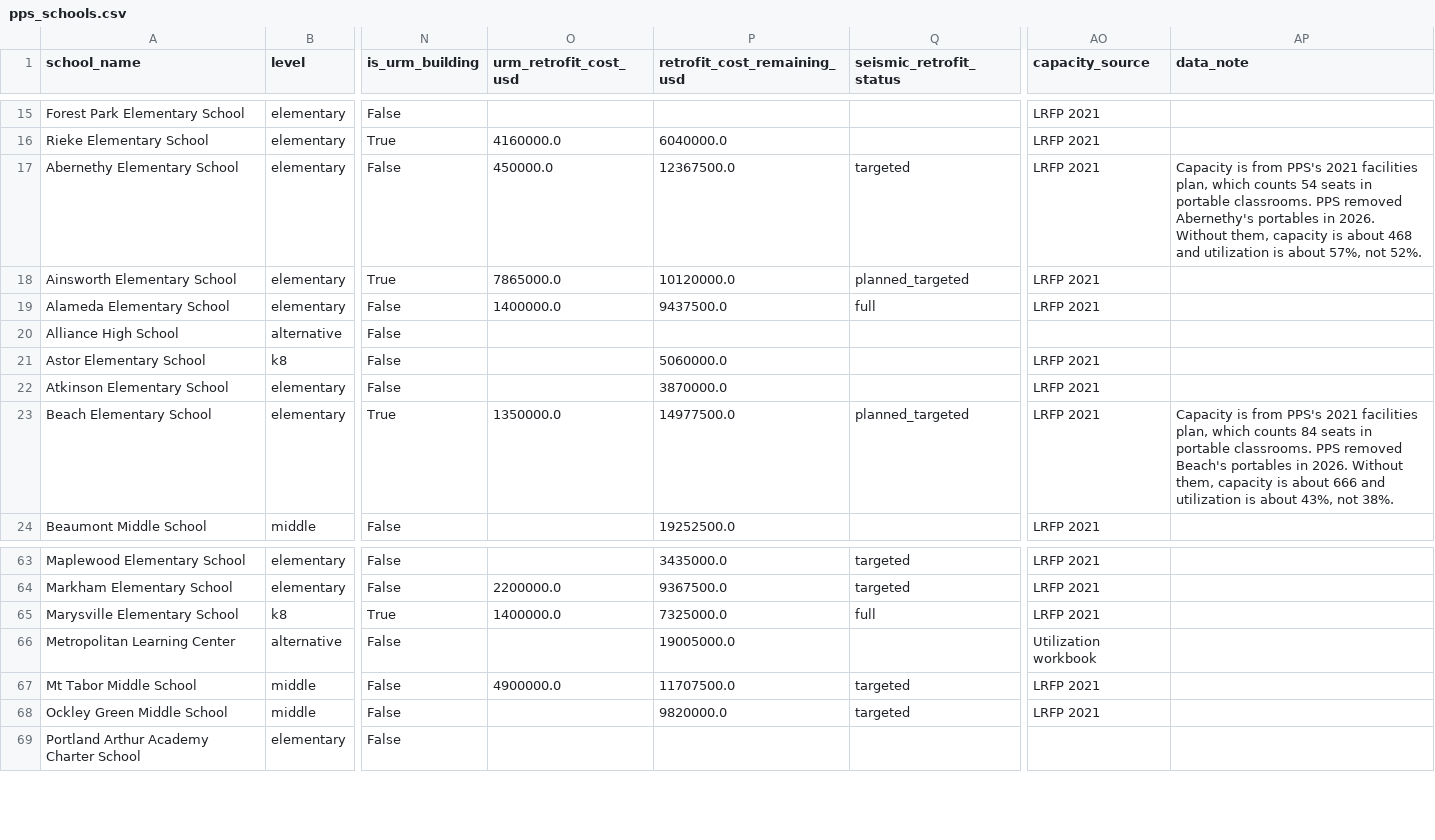
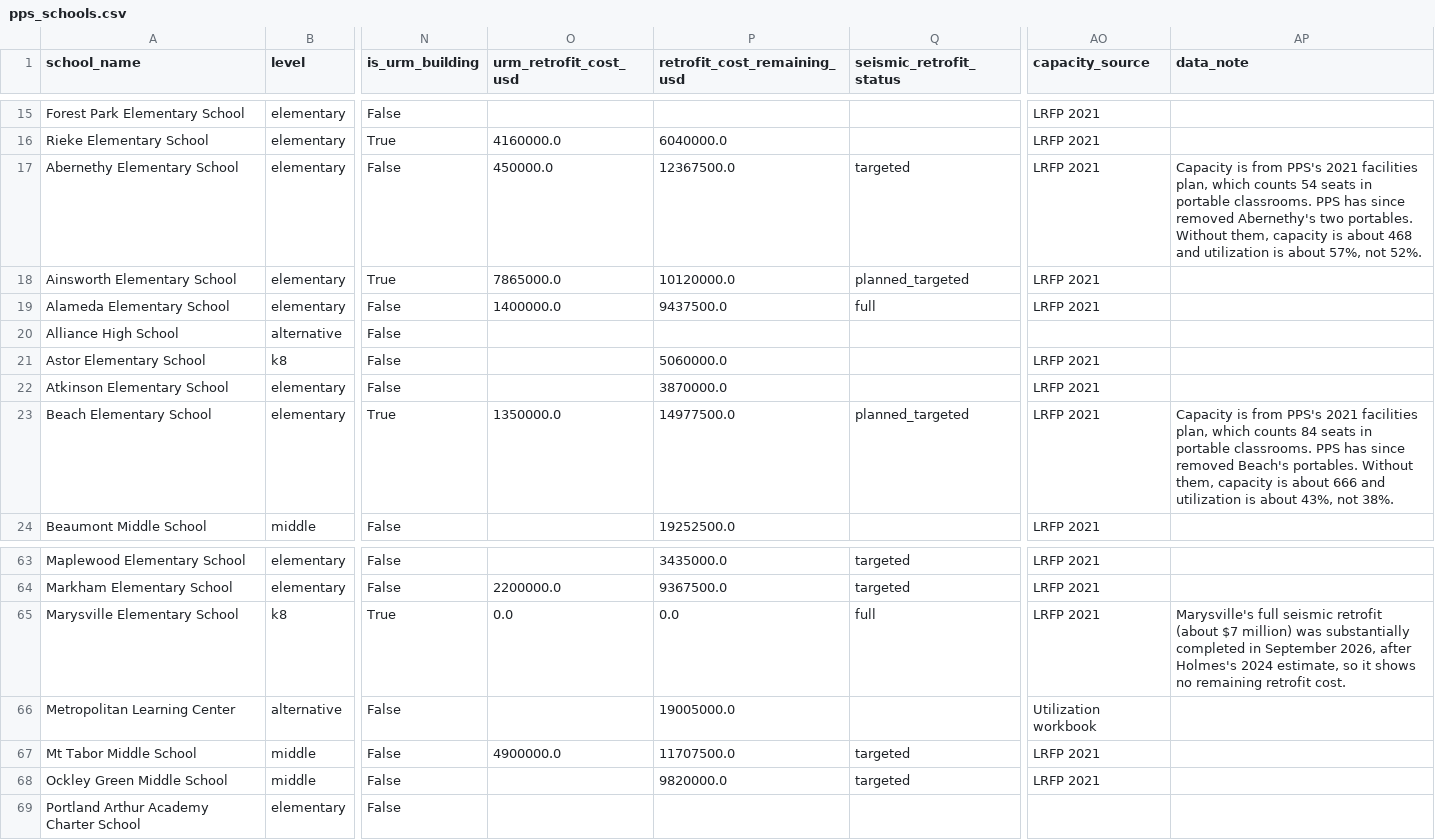
Before and after one commit to meub/pps-data, a CSV file: data/pps_schools.csv, drawn as a sheet; only a part is shown, gaps mark what is left out; the diff names each change by its address in the sheet, - before the commit and + after, or states it on an @@ line.

Commit message:
Marysville: retrofit completed Sept 2026, no remaining cost; portable notes drop the removal year

```diff
--- a/data/pps_schools.csv
+++ b/data/pps_schools.csv
-AP17 (data_note): …classrooms. PPS removed Abernethy's portables in 2026. Without them,…
+AP17 (data_note): …classrooms. PPS has since removed Abernethy's two portables. Without them,…
-AP23 (data_note): …classrooms. PPS removed Beach's portables in 2026. Without them,…
+AP23 (data_note): …classrooms. PPS has since removed Beach's portables. Without them,…
-O65 (urm_retrofit_cost_usd): 1400000.0
+O65 (urm_retrofit_cost_usd): 0.0
-P65 (retrofit_cost_remaining_usd): 7325000.0
+P65 (retrofit_cost_remaining_usd): 0.0
-AP65 (data_note): (empty)
+AP65 (data_note): Marysville's full seismic retrofit (about $7 million) was substantially completed in September 2026, after Holmes's 2024 estimate, so it shows no remaining retrofit cost.
```
Also changed, not shown: 3 other files.
